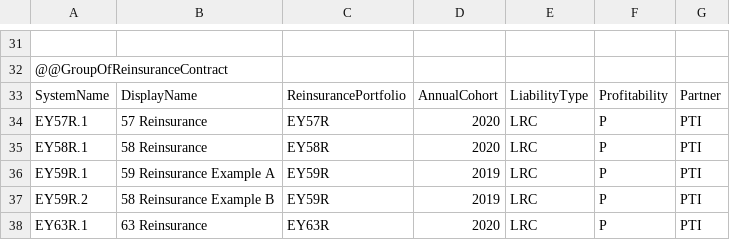
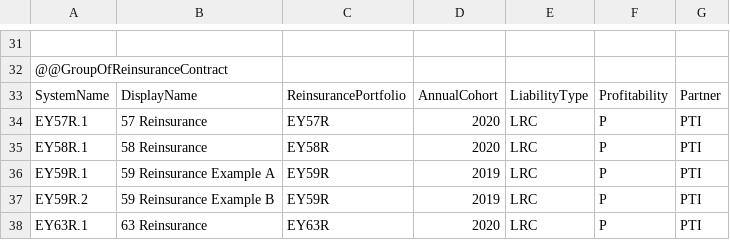
Before and after one commit to Systemorph/IFRS17CalculationEngine, a CSV file: ifrs17-template/Files/DataNodes/DataNodes_FR.csv, drawn as a sheet; only a part is shown, gaps mark what is left out.

Commit message:
Typo

```diff
--- a/ifrs17-template/Files/DataNodes/DataNodes_FR.csv
+++ b/ifrs17-template/Files/DataNodes/DataNodes_FR.csv
@@ -36,3 +36,3 @@ EY58R.1,58 Reinsurance ,EY58R,2020,LRC,P,PTI
 EY59R.1,59 Reinsurance Example A,EY59R,2019,LRC,P,PTI
-EY59R.2,58 Reinsurance Example B,EY59R,2019,LRC,P,PTI
+EY59R.2,59 Reinsurance Example B,EY59R,2019,LRC,P,PTI
 EY63R.1,63 Reinsurance ,EY63R,2020,LRC,P,PTI
```
